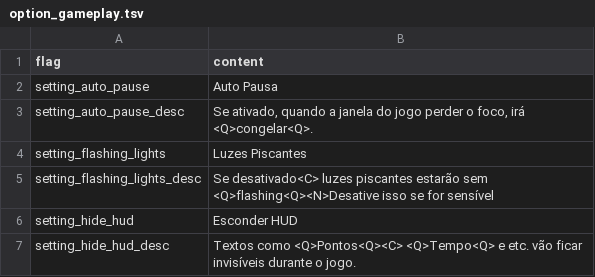
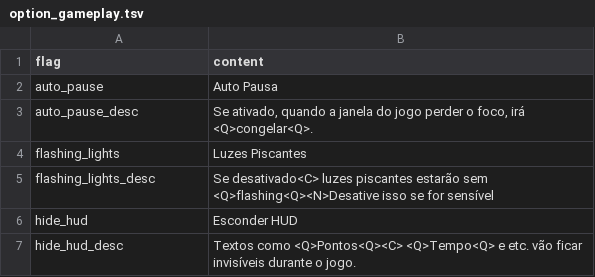
Before and after one commit to sunnydev31/ASTHG, a TSV file: mods/pt-BR Translation/locales/pt-BR/option_gameplay.tsv, drawn as a sheet.

```diff
--- a/mods/pt-BR Translation/locales/pt-BR/option_gameplay.tsv
+++ b/mods/pt-BR Translation/locales/pt-BR/option_gameplay.tsv
@@ -1,7 +1,7 @@
 flag	content
-setting_auto_pause	Auto Pausa
-setting_auto_pause_desc	Se ativado, quando a janela do jogo perder o foco, irá <Q>congelar<Q>.
-setting_flashing_lights	Luzes Piscantes
-setting_flashing_lights_desc	Se desativado<C> luzes piscantes estarão sem <Q>flashing<Q><N>Desative isso se for sensível
-setting_hide_hud	Esconder HUD
-setting_hide_hud_desc	Textos como <Q>Pontos<Q><C> <Q>Tempo<Q> e etc. vão ficar invisíveis durante o jogo.
+auto_pause	Auto Pausa
+auto_pause_desc	Se ativado, quando a janela do jogo perder o foco, irá <Q>congelar<Q>.
+flashing_lights	Luzes Piscantes
+flashing_lights_desc	Se desativado<C> luzes piscantes estarão sem <Q>flashing<Q><N>Desative isso se for sensível
+hide_hud	Esconder HUD
+hide_hud_desc	Textos como <Q>Pontos<Q><C> <Q>Tempo<Q> e etc. vão ficar invisíveis durante o jogo.
```
Also changed, not shown: mods/pt-BR Translation/locales/pt-BR/option_display.tsv, 49 other files.
